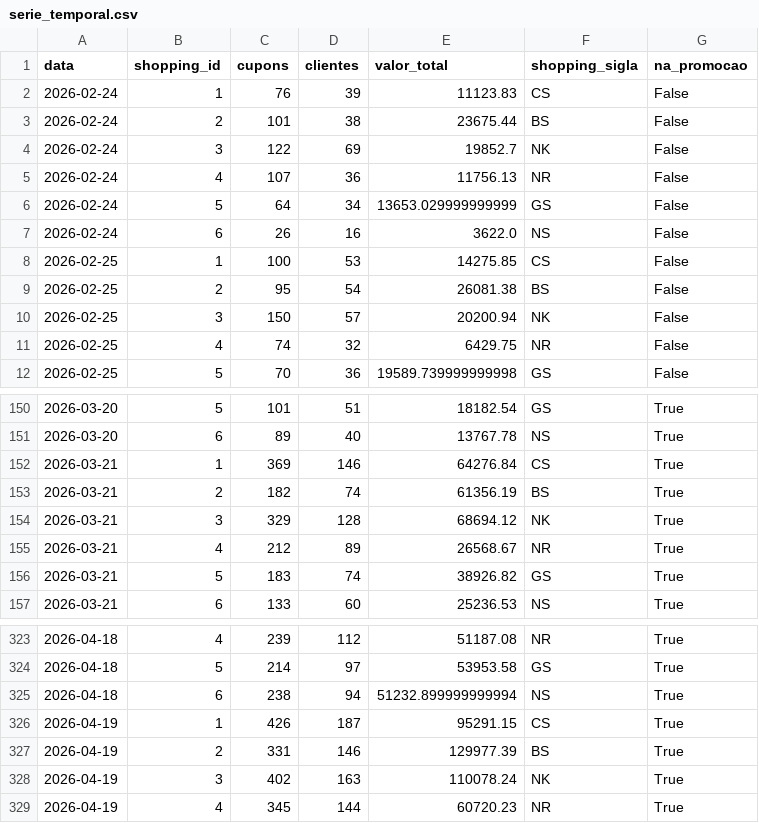
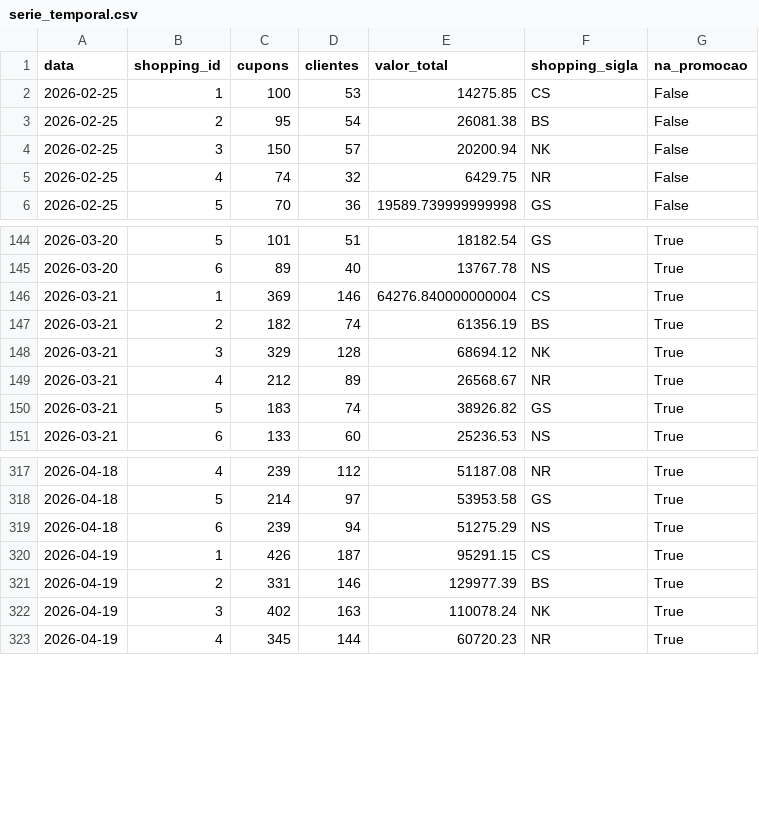
Before and after one commit to grupoalmeidajunior/promocoes-report, a CSV file: dados/serie_temporal.csv, drawn as a sheet; only a part is shown, gaps mark what is left out.

```diff
--- a/dados/serie_temporal.csv
+++ b/dados/serie_temporal.csv
@@ -1,8 +1,2 @@
 data,shopping_id,cupons,clientes,valor_total,shopping_sigla,na_promocao
-2026-02-24,1,76,39,11123.83,CS,False
-2026-02-24,2,101,38,23675.44,BS,False
-2026-02-24,3,122,69,19852.7,NK,False
-2026-02-24,4,107,36,11756.13,NR,False
-2026-02-24,5,64,34,13653.029999999999,GS,False
-2026-02-24,6,26,16,3622.0,NS,False
 2026-02-25,1,100,53,14275.85,CS,False
@@ -151,3 +145,3 @@
 2026-03-20,6,89,40,13767.78,NS,True
-2026-03-21,1,369,146,64276.84,CS,True
+2026-03-21,1,369,146,64276.840000000004,CS,True
 2026-03-21,2,182,74,61356.19,BS,True
@@ -324,3 +318,3 @@
 2026-04-18,5,214,97,53953.58,GS,True
-2026-04-18,6,238,94,51232.899999999994,NS,True
+2026-04-18,6,239,94,51275.29,NS,True
 2026-04-19,1,426,187,95291.15,CS,True
```
Also changed, not shown: dados/kpis_promocao.csv, dados/participacao_lojas.csv, 3 other files.
